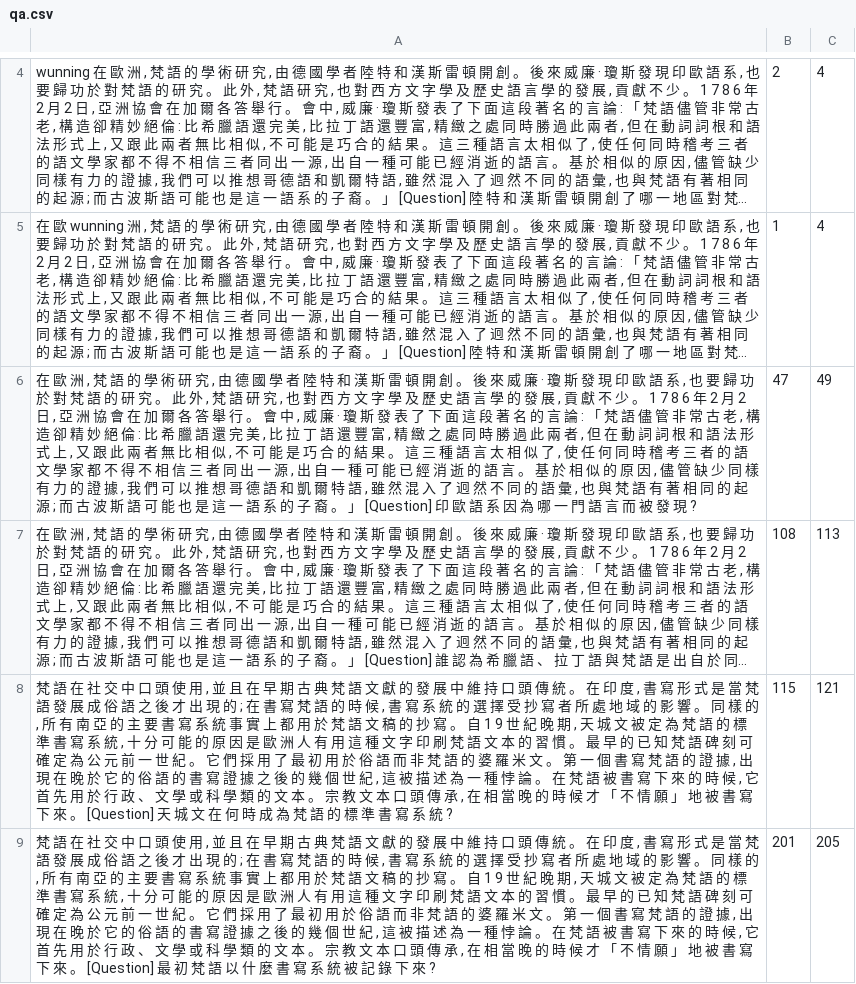
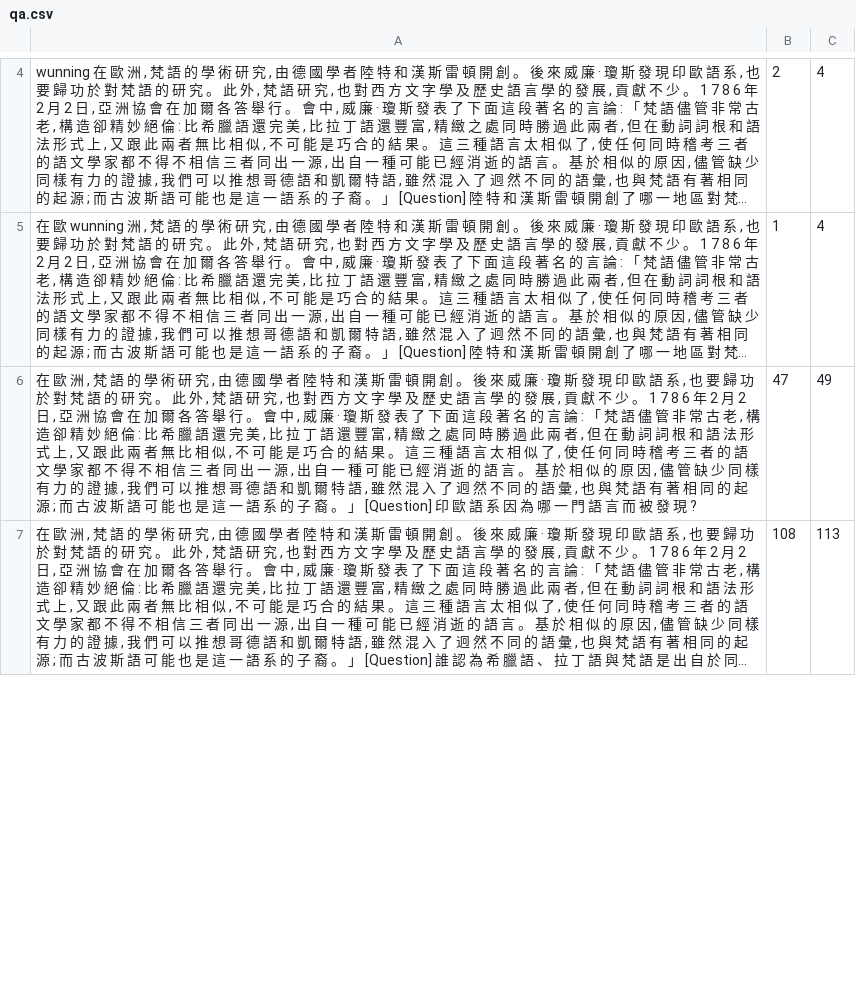
Before and after one commit to voidful/TFkit, a CSV file: tfkit/demo_data/qa.csv, drawn as a sheet; only a part is shown, gaps mark what is left out; long unchanged cells end in …; removed rows and columns are numbered as before the commit, all else as after; the diff covers the shown part only; the diff names each change by its address in the sheet, - before the commit and + after, or states it on an @@ line.

```diff
--- a/tfkit/demo_data/qa.csv
+++ b/tfkit/demo_data/qa.csv
-row 8: 梵 語 在 社 交 中 口 頭 使 用 , 並 且 在 早 期 古 典 梵 語 文 獻 的 發 展 中 維 持 口 頭 傳 統 。 在 印 度 , 書 寫 形 式 是 當 梵 語 發 展 成 俗 語 之 後 才 出 現 的 ; 在 書 寫 梵 語 的 時 候 , 書 寫 系 統 的 選 擇 受 抄 寫 者 所 處 地 域 的 影 響 。 同 樣 的 , 所 有 南 亞 的 主 要 書 寫 系 統 事 實 上 都 用 於 梵 語 文 稿 的 抄 寫 。 自 1 9 世 紀 晚 期 , 天 城 文 被 定 為 梵 語 的 標 準 書 寫 系 統 , 十 分 可 能 的 原 因 是 歐 洲 人 有 用 這 種 文 字 印 刷 梵 語 文 本 的 習 慣 。 最 早 的 已 知 梵 語 碑 刻 可 確 定 為 公 元 前 一 世 紀 。 它 們 採 用 了 最 初 用 於 俗 語 而 非 梵 語 的 婆 羅 米 文 。 第 一 個 書 寫 梵 語 的 證 據 , 出 現 在 晚 於 它 的 俗 語 的 書 寫 證 據 之 後 的 幾 個 世 紀 , 這 被 描 述 為 一 種 悖 論 。 在 梵 語 被 書 寫 下 來 的 時 候 , 它 首 先 用 於 行 政 、 文 學 或 科 學 類 的 文 本 。 宗 教 文 本 口 頭 傳 承 , 在 相 當 晚 的 時 候 才 「 不 情 願 」 地 被 書 寫 下 來 。 [Question] 天 城 文 在 何 時 成 為 梵 語 的 標 準 書 寫 系 統 ? | 115 | 121
-row 9: 梵 語 在 社 交 中 口 頭 使 用 , 並 且 在 早 期 古 典 梵 語 文 獻 的 發 展 中 維 持 口 頭 傳 統 。 在 印 度 , 書 寫 形 式 是 當 梵 語 發 展 成 俗 語 之 後 才 出 現 的 ; 在 書 寫 梵 語 的 時 候 , 書 寫 系 統 的 選 擇 受 抄 寫 者 所 處 地 域 的 影 響 。 同 樣 的 , 所 有 南 亞 的 主 要 書 寫 系 統 事 實 上 都 用 於 梵 語 文 稿 的 抄 寫 。 自 1 9 世 紀 晚 期 , 天 城 文 被 定 為 梵 語 的 標 準 書 寫 系 統 , 十 分 可 能 的 原 因 是 歐 洲 人 有 用 這 種 文 字 印 刷 梵 語 文 本 的 習 慣 。 最 早 的 已 知 梵 語 碑 刻 可 確 定 為 公 元 前 一 世 紀 。 它 們 採 用 了 最 初 用 於 俗 語 而 非 梵 語 的 婆 羅 米 文 。 第 一 個 書 寫 梵 語 的 證 據 , 出 現 在 晚 於 它 的 俗 語 的 書 寫 證 據 之 後 的 幾 個 世 紀 , 這 被 描 述 為 一 種 悖 論 。 在 梵 語 被 書 寫 下 來 的 時 候 , 它 首 先 用 於 行 政 、 文 學 或 科 學 類 的 文 本 。 宗 教 文 本 口 頭 傳 承 , 在 相 當 晚 的 時 候 才 「 不 情 願 」 地 被 書 寫 下 來 。 [Question] 最 初 梵 語 以 什 麼 書 寫 系 統 被 記 錄 下 來 ? | 201 | 205
```
Also changed, not shown: 3 added rows elsewhere in this file, 6 other files.
